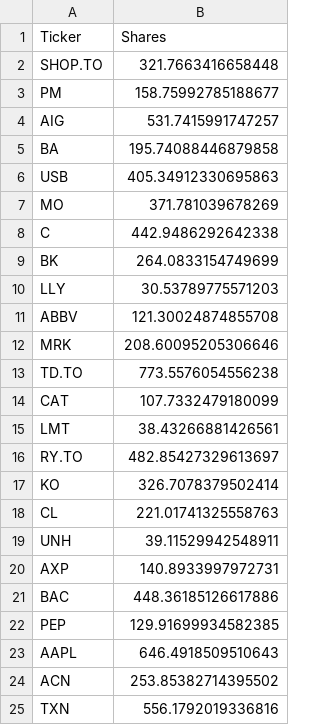
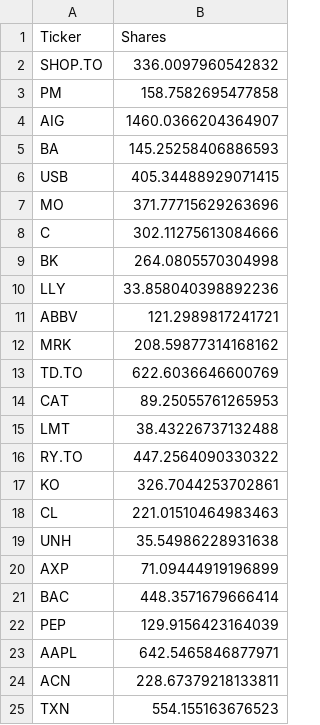
Before and after one commit to JasonLi14/Portfolio-Analyzer, a CSV file: Stocks_Group_02.csv, drawn as a sheet.

```diff
--- a/Stocks_Group_02.csv
+++ b/Stocks_Group_02.csv
@@ -1,25 +1,25 @@
 Ticker,Shares
-SHOP.TO,321.7663416658448
-PM,158.75992785188677
-AIG,531.7415991747257
-BA,195.74088446879858
-USB,405.34912330695863
-MO,371.781039678269
-C,442.9486292642338
-BK,264.0833154749699
-LLY,30.53789775571203
-ABBV,121.30024874855708
-MRK,208.60095205306646
-TD.TO,773.5576054556238
-CAT,107.7332479180099
-LMT,38.43266881426561
-RY.TO,482.85427329613697
-KO,326.7078379502414
-CL,221.01741325558763
-UNH,39.11529942548911
-AXP,140.8933997972731
-BAC,448.36185126617886
-PEP,129.91699934582385
-AAPL,646.4918509510643
-ACN,253.85382714395502
-TXN,556.1792019336816
+SHOP.TO,336.0097960542832
+PM,158.7582695477858
+AIG,1460.0366204364907
+BA,145.25258406886593
+USB,405.34488929071415
+MO,371.77715629263696
+C,302.11275613084666
+BK,264.0805570304998
+LLY,33.858040398892236
+ABBV,121.2989817241721
+MRK,208.59877314168162
+TD.TO,622.6036646600769
+CAT,89.25055761265953
+LMT,38.43226737132488
+RY.TO,447.2564090330322
+KO,326.7044253702861
+CL,221.01510464983463
+UNH,35.54986228931638
+AXP,71.09444919196899
+BAC,448.3571679666414
+PEP,129.9156423164039
+AAPL,642.5465846877971
+ACN,228.67379218133811
+TXN,554.155163676523
```
Also changed, not shown: 2 other files.
